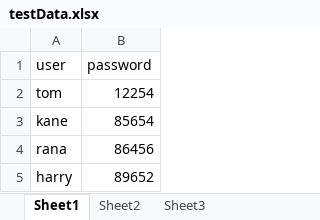
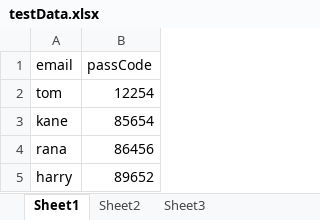
Before and after one commit to enam786/WebAutomationEnamNov2018, an Excel workbook: Amazon/src/main/java/dataProviderUtilityWithXlsReader/testData.xlsx, sheet Sheet1, drawn as a sheet; values as stored, in another font and other column widths than the file's, no borders; removed rows and columns are numbered as before the commit, all else as after; the diff names each change by its address in the sheet, - before the commit and + after, or states it on an @@ line.

Commit message:
data provider

```diff
--- a/Amazon/src/main/java/dataProviderUtilityWithXlsReader/testData.xlsx (sheet Sheet1)
+++ b/Amazon/src/main/java/dataProviderUtilityWithXlsReader/testData.xlsx (sheet Sheet1)
-row 1: user | password
+row 1: email | passCode
```
Also changed, not shown: 22 other files.
